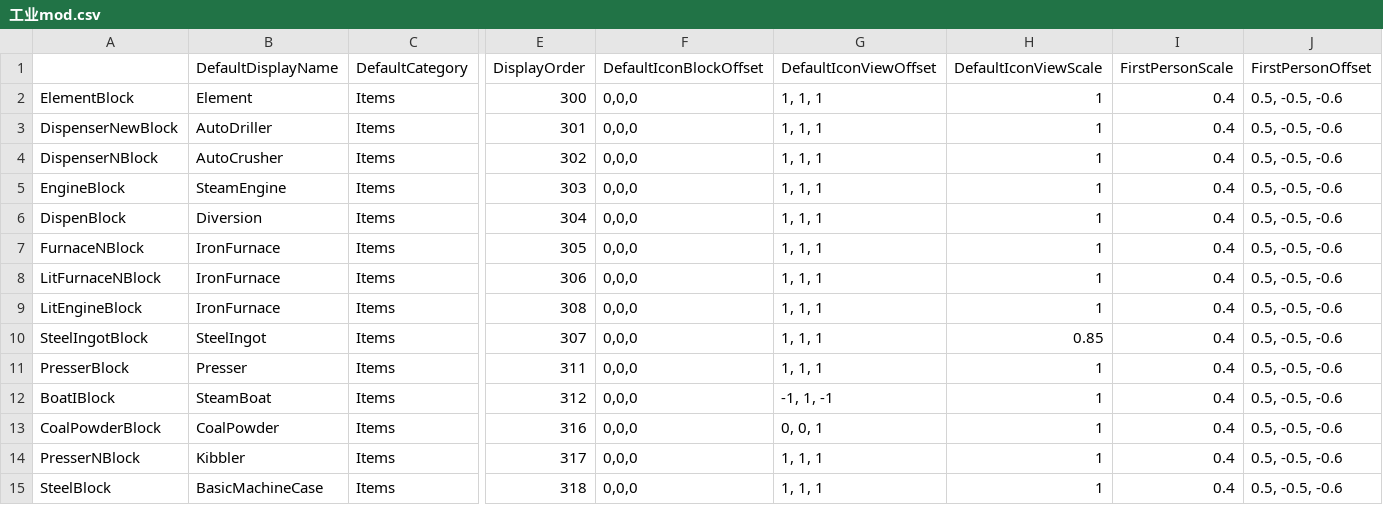
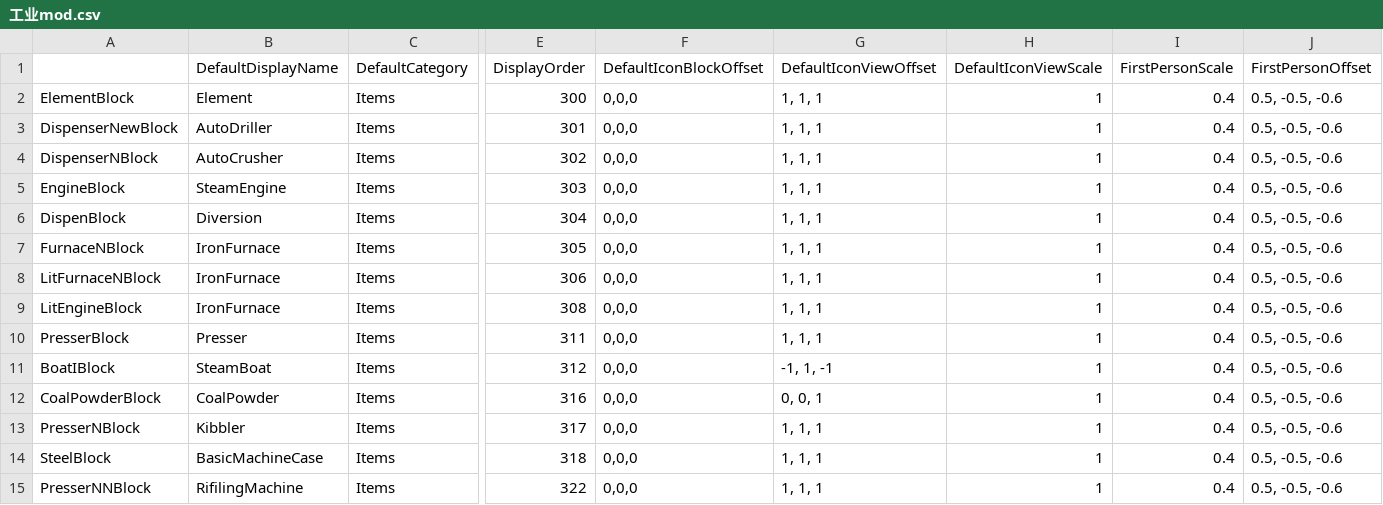
Before and after one commit to Lixue9jiu/SCIE, a CSV file: 工业mod.csv, drawn as a sheet; only a part is shown, gaps mark what is left out; the shorter side is filled out with more unchanged rows; rows hold the shown columns only; the diff names each change by its address in the sheet, - before the commit and + after, or states it on an @@ line.

```diff
--- a/工业mod.csv
+++ b/工业mod.csv
-row 10: SteelIngotBlock | SteelIngot | Items | 307 | 0,0,0 | 1, 1, 1 | 0.85 | 0.4 | 0.5, -0.5, -0.6
```
Also changed, not shown: 10 other files.
